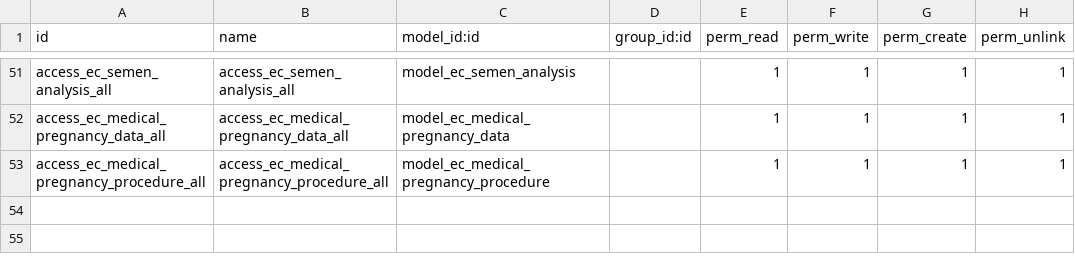
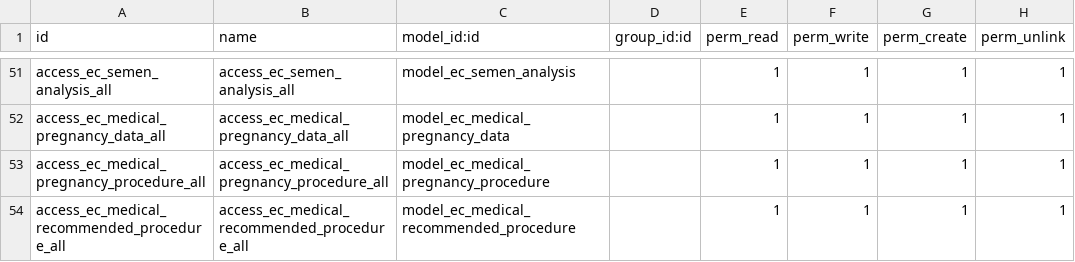
Before and after one commit to rashid6309/odoo16, a CSV file: custom/ecare_medical_history/security/ir.model.access.csv, drawn as a sheet; only a part is shown, gaps mark what is left out.

Commit message:
Recommended Procedure Semen Analysis Form change Fields Required Endometrial Lining Character and CET in grey area Default value as 'NO' in different fields Procedure Recommended as Multi Selection seminologist ID ad multi selection

```diff
--- a/custom/ecare_medical_history/security/ir.model.access.csv
+++ b/custom/ecare_medical_history/security/ir.model.access.csv
@@ -53 +53,2 @@ access_ec_medical_pregnancy_data_all,access_ec_medical_pregnancy_data_all,model_
 access_ec_medical_pregnancy_procedure_all,access_ec_medical_pregnancy_procedure_all,model_ec_medical_pregnancy_procedure,,1,1,1,1
+access_ec_medical_recommended_procedure_all,access_ec_medical_recommended_procedure_all,model_ec_medical_recommended_procedure,,1,1,1,1
```
Also changed, not shown: 11 other files.
